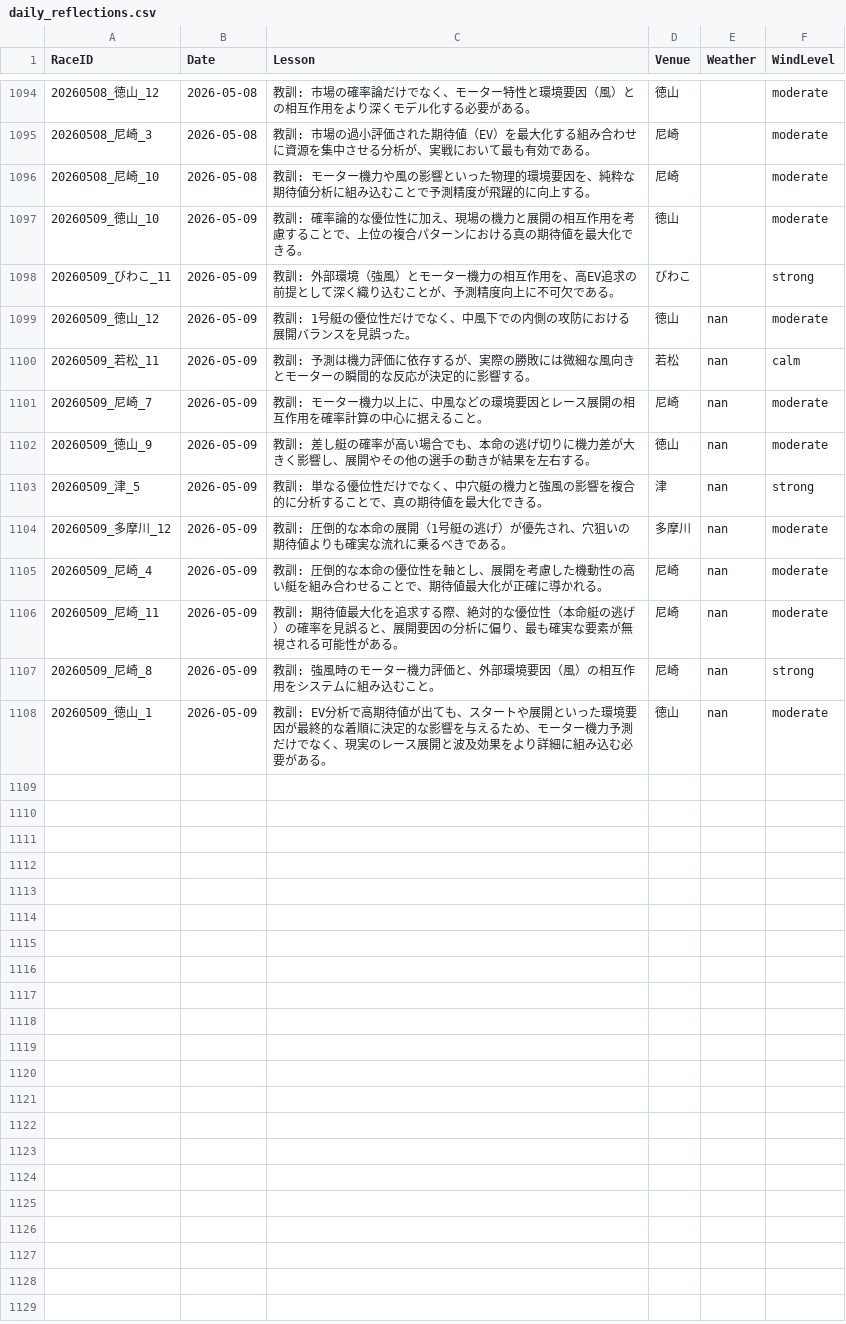
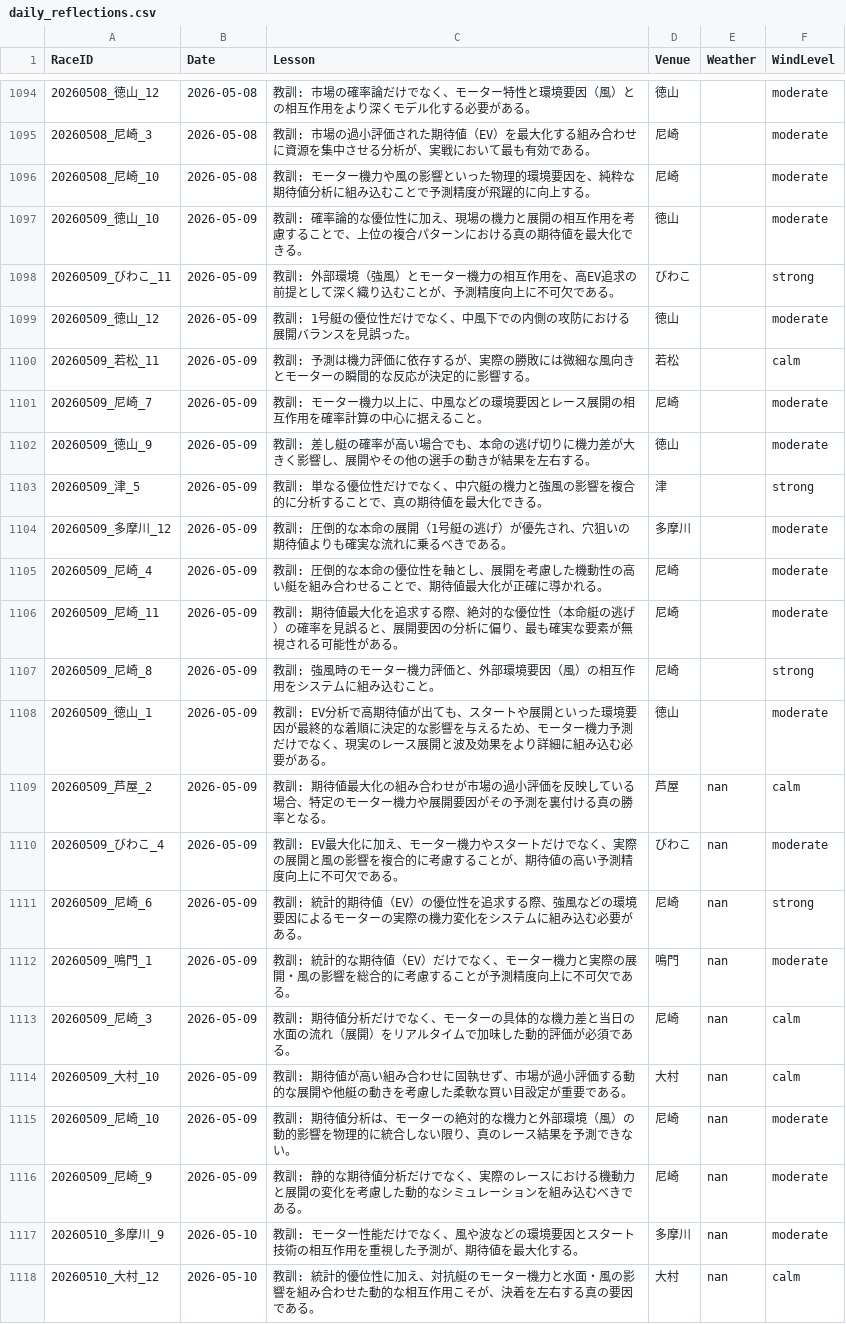
Before and after one commit to kids-masaru/Play, a CSV file: daily_data/daily_reflections.csv, drawn as a sheet; only a part is shown, gaps mark what is left out.

Commit message:
Auto-update dashboard data: 2026-06-26 00:55:44

```diff
--- a/daily_data/daily_reflections.csv
+++ b/daily_data/daily_reflections.csv
@@ -1101,11 +1101,21 @@ RaceID,Date,Lesson,Venue,Weather,WindLevel
 20260509_びわこ_11,2026-05-09,教訓: 外部環境（強風）とモーター機力の相互作用を、高EV追求の前提として深く織り込むことが、予測精度向上に不可欠である。,びわこ,,strong
-20260509_徳山_12,2026-05-09,教訓: 1号艇の優位性だけでなく、中風下での内側の攻防における展開バランスを見誤った。,徳山,nan,moderate
-20260509_若松_11,2026-05-09,教訓: 予測は機力評価に依存するが、実際の勝敗には微細な風向きとモーターの瞬間的な反応が決定的に影響する。,若松,nan,calm
-20260509_尼崎_7,2026-05-09,教訓: モーター機力以上に、中風などの環境要因とレース展開の相互作用を確率計算の中心に据えること。,尼崎,nan,moderate
-20260509_徳山_9,2026-05-09,教訓: 差し艇の確率が高い場合でも、本命の逃げ切りに機力差が大きく影響し、展開やその他の選手の動きが結果を左右する。,徳山,nan,moderate
-20260509_津_5,2026-05-09,教訓: 単なる優位性だけでなく、中穴艇の機力と強風の影響を複合的に分析することで、真の期待値を最大化できる。,津,nan,strong
-20260509_多摩川_12,2026-05-09,教訓: 圧倒的な本命の展開（1号艇の逃げ）が優先され、穴狙いの期待値よりも確実な流れに乗るべきである。,多摩川,nan,moderate
-20260509_尼崎_4,2026-05-09,教訓: 圧倒的な本命の優位性を軸とし、展開を考慮した機動性の高い艇を組み合わせることで、期待値最大化が正確に導かれる。,尼崎,nan,moderate
-20260509_尼崎_11,2026-05-09,教訓: 期待値最大化を追求する際、絶対的な優位性（本命艇の逃げ）の確率を見誤ると、展開要因の分析に偏り、最も確実な要素が無視される可能性がある。,尼崎,nan,moderate
-20260509_尼崎_8,2026-05-09,教訓: 強風時のモーター機力評価と、外部環境要因（風）の相互作用をシステムに組み込むこと。,尼崎,nan,strong
-20260509_徳山_1,2026-05-09,教訓: EV分析で高期待値が出ても、スタートや展開といった環境要因が最終的な着順に決定的な影響を与えるため、モーター機力予測だけでなく、現実のレース展開と波及効果をより詳細に組み込む必要がある。,徳山,nan,moderate
+20260509_徳山_12,2026-05-09,教訓: 1号艇の優位性だけでなく、中風下での内側の攻防における展開バランスを見誤った。,徳山,,moderate
+20260509_若松_11,2026-05-09,教訓: 予測は機力評価に依存するが、実際の勝敗には微細な風向きとモーターの瞬間的な反応が決定的に影響する。,若松,,calm
+20260509_尼崎_7,2026-05-09,教訓: モーター機力以上に、中風などの環境要因とレース展開の相互作用を確率計算の中心に据えること。,尼崎,,moderate
+20260509_徳山_9,2026-05-09,教訓: 差し艇の確率が高い場合でも、本命の逃げ切りに機力差が大きく影響し、展開やその他の選手の動きが結果を左右する。,徳山,,moderate
+20260509_津_5,2026-05-09,教訓: 単なる優位性だけでなく、中穴艇の機力と強風の影響を複合的に分析することで、真の期待値を最大化できる。,津,,strong
+20260509_多摩川_12,2026-05-09,教訓: 圧倒的な本命の展開（1号艇の逃げ）が優先され、穴狙いの期待値よりも確実な流れに乗るべきである。,多摩川,,moderate
+20260509_尼崎_4,2026-05-09,教訓: 圧倒的な本命の優位性を軸とし、展開を考慮した機動性の高い艇を組み合わせることで、期待値最大化が正確に導かれる。,尼崎,,moderate
+20260509_尼崎_11,2026-05-09,教訓: 期待値最大化を追求する際、絶対的な優位性（本命艇の逃げ）の確率を見誤ると、展開要因の分析に偏り、最も確実な要素が無視される可能性がある。,尼崎,,moderate
+20260509_尼崎_8,2026-05-09,教訓: 強風時のモーター機力評価と、外部環境要因（風）の相互作用をシステムに組み込むこと。,尼崎,,strong
+20260509_徳山_1,2026-05-09,教訓: EV分析で高期待値が出ても、スタートや展開といった環境要因が最終的な着順に決定的な影響を与えるため、モーター機力予測だけでなく、現実のレース展開と波及効果をより詳細に組み込む必要がある。,徳山,,moderate
+20260509_芦屋_2,2026-05-09,教訓: 期待値最大化の組み合わせが市場の過小評価を反映している場合、特定のモーター機力や展開要因がその予測を裏付ける真の勝率となる。,芦屋,nan,calm
+20260509_びわこ_4,2026-05-09,教訓: EV最大化に加え、モーター機力やスタートだけでなく、実際の展開と風の影響を複合的に考慮することが、期待値の高い予測精度向上に不可欠である。,びわこ,nan,moderate
+20260509_尼崎_6,2026-05-09,教訓: 統計的期待値（EV）の優位性を追求する際、強風などの環境要因によるモーターの実際の機力変化をシステムに組み込む必要がある。,尼崎,nan,strong
+20260509_鳴門_1,2026-05-09,教訓: 統計的な期待値（EV）だけでなく、モーター機力と実際の展開・風の影響を総合的に考慮することが予測精度向上に不可欠である。,鳴門,nan,moderate
+20260509_尼崎_3,2026-05-09,教訓: 期待値分析だけでなく、モーターの具体的な機力差と当日の水面の流れ（展開）をリアルタイムで加味した動的評価が必須である。,尼崎,nan,calm
+20260509_大村_10,2026-05-09,教訓: 期待値が高い組み合わせに固執せず、市場が過小評価する動的な展開や他艇の動きを考慮した柔軟な買い目設定が重要である。,大村,nan,calm
+20260509_尼崎_10,2026-05-09,教訓: 期待値分析は、モーターの絶対的な機力と外部環境（風）の動的影響を物理的に統合しない限り、真のレース結果を予測できない。,尼崎,nan,moderate
+20260509_尼崎_9,2026-05-09,教訓: 静的な期待値分析だけでなく、実際のレースにおける機動力と展開の変化を考慮した動的なシミュレーションを組み込むべきである。,尼崎,nan,moderate
+20260510_多摩川_9,2026-05-10,教訓: モーター性能だけでなく、風や波などの環境要因とスタート技術の相互作用を重視した予測が、期待値を最大化する。,多摩川,nan,moderate
+20260510_大村_12,2026-05-10,教訓: 統計的優位性に加え、対抗艇のモーター機力と水面・風の影響を組み合わせた動的な相互作用こそが、決着を左右する真の要因である。,大村,nan,calm
```
Also changed, not shown: dashboard/public/daily_data/daily_reflections.csv, 7 other files.
